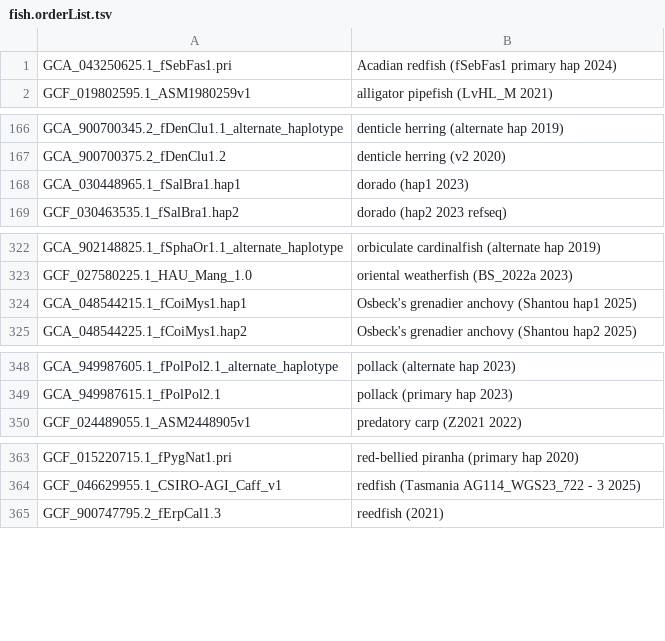
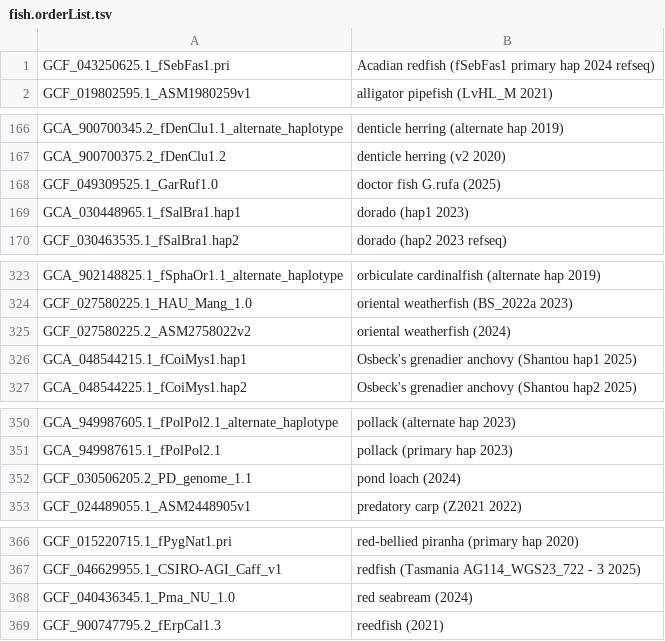
Before and after one commit to ucscGenomeBrowser/kent, a TSV file: src/hg/makeDb/doc/fishAsmHub/fish.orderList.tsv, drawn as a sheet; only a part is shown, gaps mark what is left out; the diff covers the shown part only.

```diff
--- a/src/hg/makeDb/doc/fishAsmHub/fish.orderList.tsv
+++ b/src/hg/makeDb/doc/fishAsmHub/fish.orderList.tsv
@@ -1,2 +1,2 @@
-GCA_043250625.1_fSebFas1.pri	Acadian redfish (fSebFas1 primary hap 2024)
+GCF_043250625.1_fSebFas1.pri	Acadian redfish (fSebFas1 primary hap 2024 refseq)
 GCF_019802595.1_ASM1980259v1	alligator pipefish (LvHL_M 2021)
@@ -167,2 +167,3 @@ GCA_900700345.2_fDenClu1.1_alternate_haplotype	denticle herring (alternate hap 2
 GCA_900700375.2_fDenClu1.2	denticle herring (v2 2020)
+GCF_049309525.1_GarRuf1.0	doctor fish G.rufa (2025)
 GCA_030448965.1_fSalBra1.hap1	dorado (hap1 2023)
@@ -323,2 +324,3 @@ GCA_902148825.1_fSphaOr1.1_alternate_haplotype	orbiculate cardinalfish (alternat
 GCF_027580225.1_HAU_Mang_1.0	oriental weatherfish (BS_2022a 2023)
+GCF_027580225.2_ASM2758022v2	oriental weatherfish (2024)
 GCA_048544215.1_fCoiMys1.hap1	Osbeck's grenadier anchovy (Shantou hap1 2025)
@@ -349,2 +351,3 @@ GCA_949987605.1_fPolPol2.1_alternate_haplotype	pollack (alternate hap 2023)
 GCA_949987615.1_fPolPol2.1	pollack (primary hap 2023)
+GCF_030506205.2_PD_genome_1.1	pond loach (2024)
 GCF_024489055.1_ASM2448905v1	predatory carp (Z2021 2022)
@@ -364,2 +367,3 @@ GCF_015220715.1_fPygNat1.pri	red-bellied piranha (primary hap 2020)
 GCF_046629955.1_CSIRO-AGI_Caff_v1	redfish (Tasmania AG114_WGS23_722 - 3 2025)
+GCF_040436345.1_Pma_NU_1.0	red seabream (2024)
 GCF_900747795.2_fErpCal1.3	reedfish (2021)
```
Also changed, not shown: 1 added row elsewhere in this file, src/hg/makeDb/doc/birdsAsmHub/birds.orderList.tsv, src/hg/makeDb/doc/fungiAsmHub/fungi.orderList.tsv, 6 other files.
